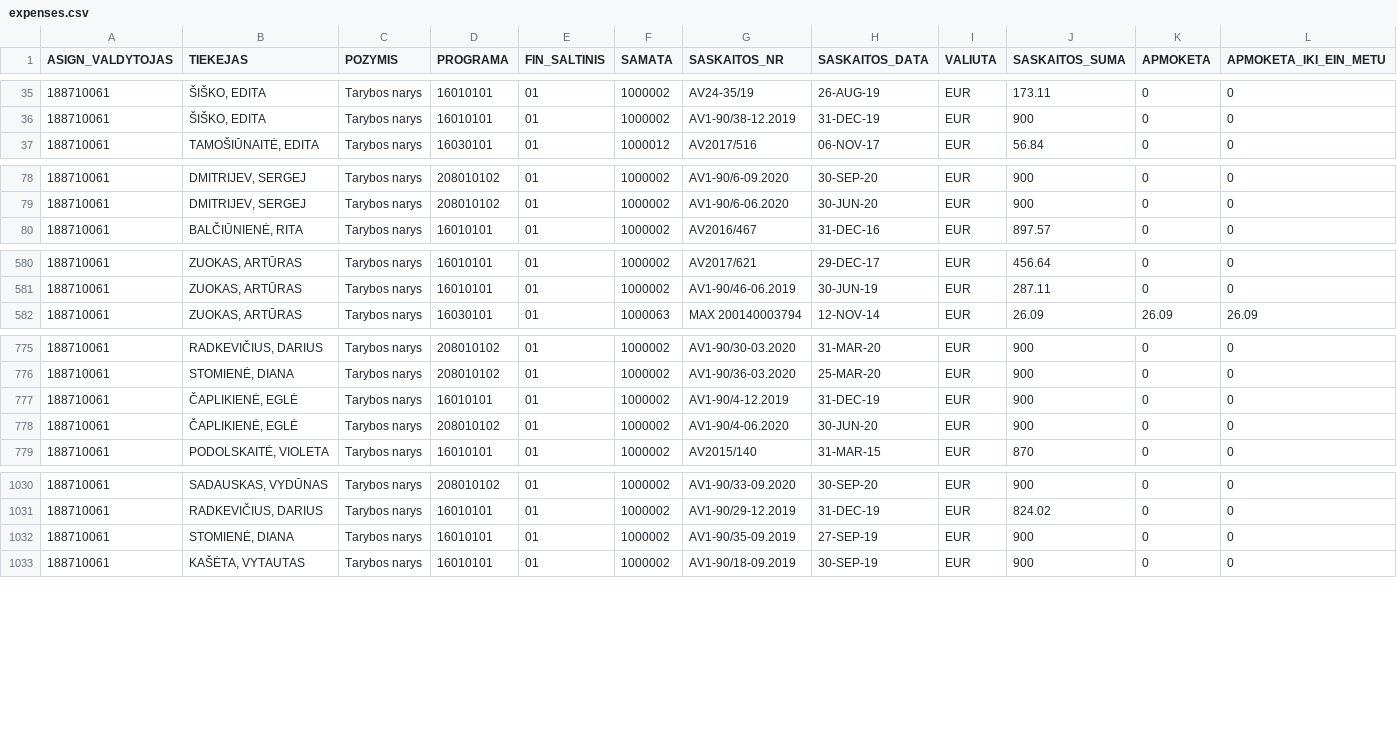
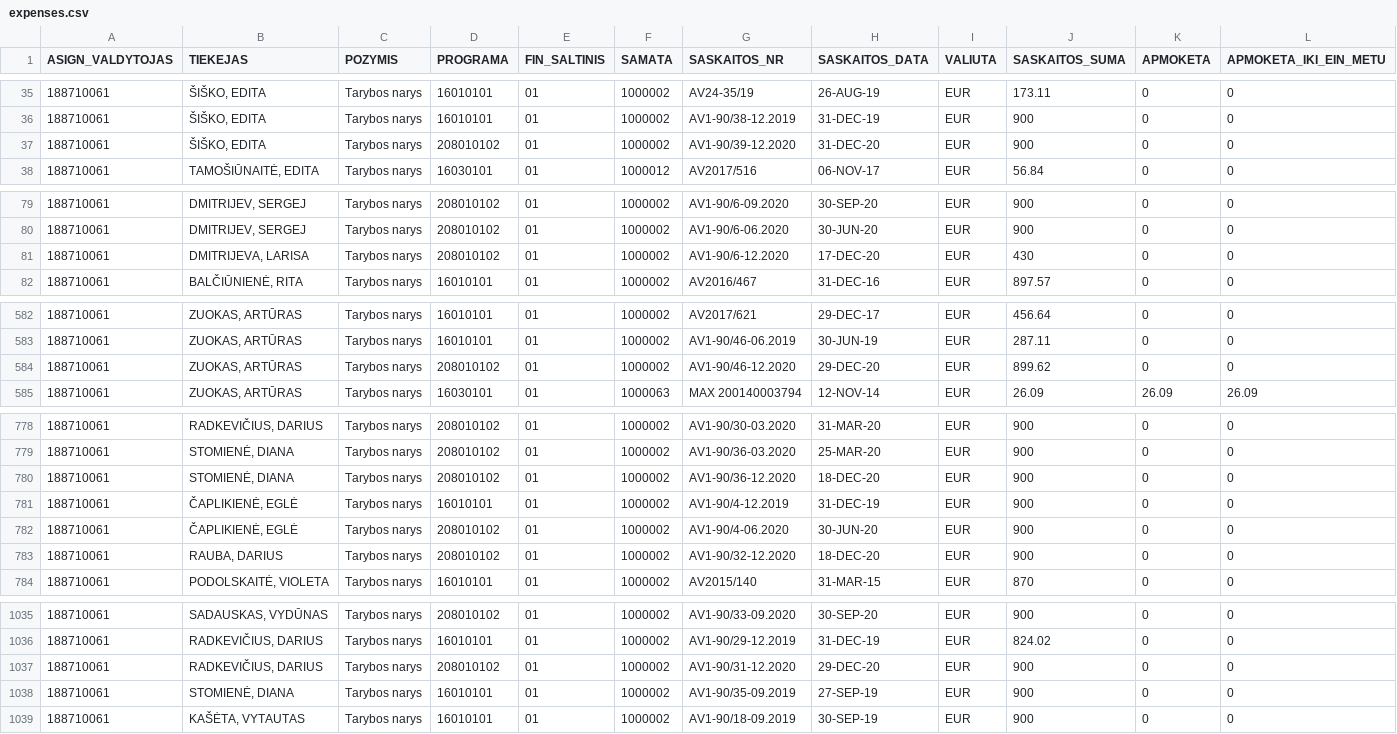
Before and after one commit to vilnius/taryba, a CSV file: expenses/expenses.csv, drawn as a sheet; only a part is shown, gaps mark what is left out; rows hold the shown columns only; the diff covers the shown part only; the diff names each change by its address in the sheet, - before the commit and + after, or states it on an @@ line.

```diff
--- a/expenses/expenses.csv
+++ b/expenses/expenses.csv
+row 37: 188710061 | ŠIŠKO, EDITA | Tarybos narys | 208010102 | 01 | 1000002 | AV1-90/39-12.2020 | 31-DEC-20 | EUR | 900 | 0 | 0
+row 81: 188710061 | DMITRIJEVA, LARISA | Tarybos narys | 208010102 | 01 | 1000002 | AV1-90/6-12.2020 | 17-DEC-20 | EUR | 430 | 0 | 0
+row 584: 188710061 | ZUOKAS, ARTŪRAS | Tarybos narys | 208010102 | 01 | 1000002 | AV1-90/46-12.2020 | 29-DEC-20 | EUR | 899.62 | 0 | 0
+row 780: 188710061 | STOMIENĖ, DIANA | Tarybos narys | 208010102 | 01 | 1000002 | AV1-90/36-12.2020 | 18-DEC-20 | EUR | 900 | 0 | 0
+row 783: 188710061 | RAUBA, DARIUS | Tarybos narys | 208010102 | 01 | 1000002 | AV1-90/32-12.2020 | 18-DEC-20 | EUR | 900 | 0 | 0
+row 1037: 188710061 | RADKEVIČIUS, DARIUS | Tarybos narys | 208010102 | 01 | 1000002 | AV1-90/31-12.2020 | 29-DEC-20 | EUR | 900 | 0 | 0
```
Also changed, not shown: 3 added rows elsewhere in this file, expenses/advances.csv, 2 other files.
